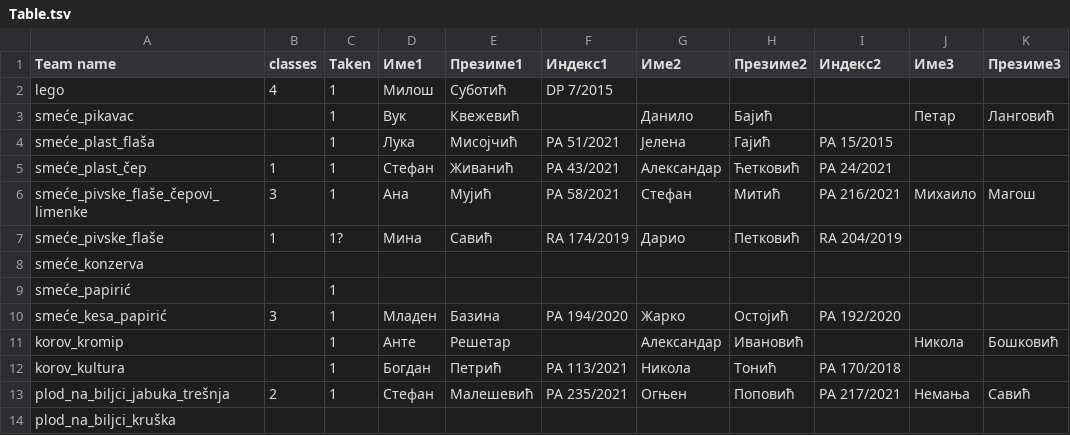
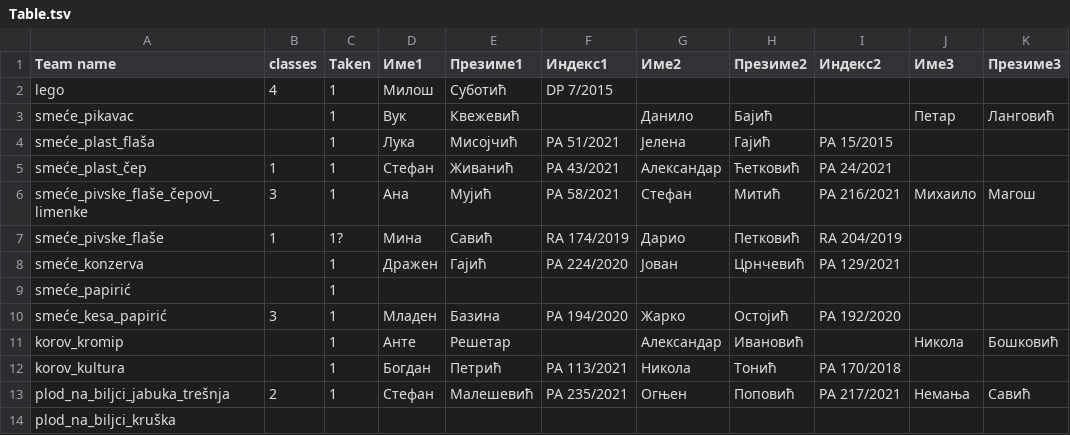
Before and after one commit to MilosSubotic/ADOS_2024, a TSV file: Teams/Table.tsv, drawn as a sheet; only a part is shown; the diff names each change by its address in the sheet, - before the commit and + after, or states it on an @@ line.

Commit message:
Moar prjs.

```diff
--- a/Teams/Table.tsv
+++ b/Teams/Table.tsv
-C8 (Taken): (empty)
+C8 (Taken): 1
-D8 (Име1): (empty)
+D8 (Име1): Дражен
-E8 (Презиме1): (empty)
+E8 (Презиме1): Гајић
-F8 (Индекс1): (empty)
+F8 (Индекс1): РА 224/2020
-G8 (Име2): (empty)
+G8 (Име2): Јован
-H8 (Презиме2): (empty)
+H8 (Презиме2): Црнчевић
-I8 (Индекс2): (empty)
+I8 (Индекс2): РА 129/2021
```
